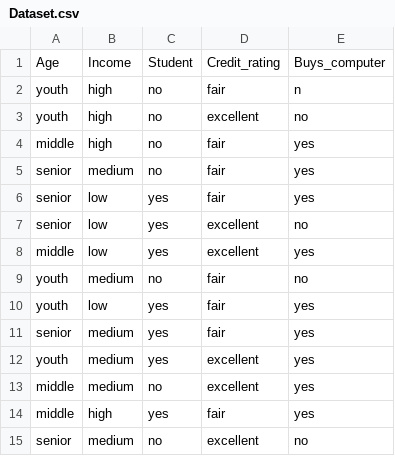
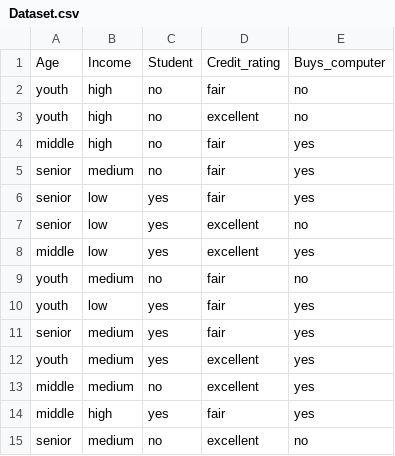
Before and after one commit to Kri295/Dataset, a CSV file: Dataset.csv, drawn as a sheet.

Commit message:
Update Dataset.csv

```diff
--- a/Dataset.csv
+++ b/Dataset.csv
@@ -1,3 +1,3 @@
 Age,Income,Student,Credit_rating,Buys_computer
-youth,high,no,fair,n
+youth,high,no,fair,no
 youth,high,no,excellent,no
```
